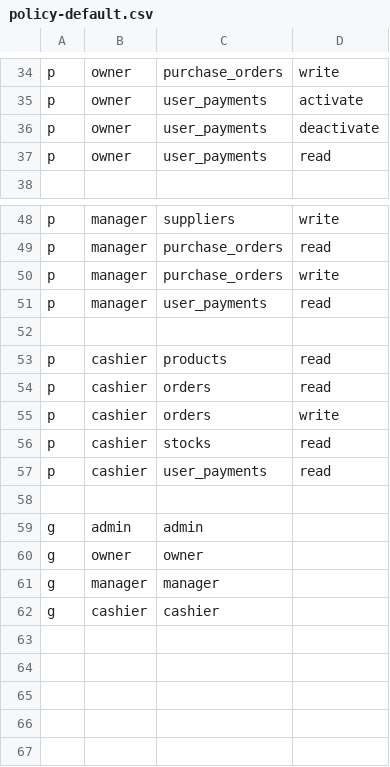
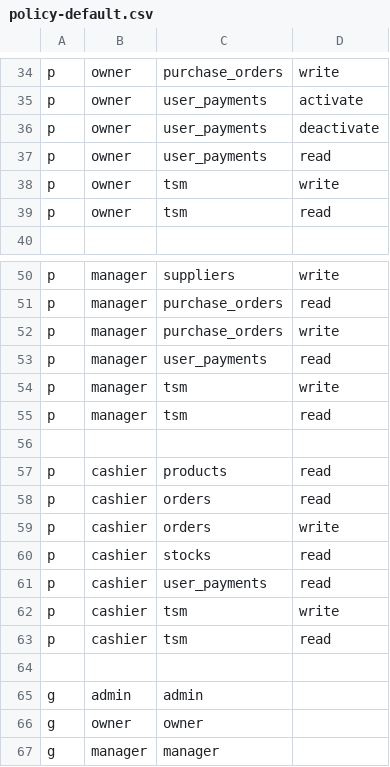
Before and after one commit to syaifudin21/pos, a CSV file: pkg/casbin/policy-default.csv, drawn as a sheet; only a part is shown, gaps mark what is left out; the shorter side is filled out with more unchanged rows; the diff names each change by its address in the sheet, - before the commit and + after, or states it on an @@ line.

```diff
--- a/pkg/casbin/policy-default.csv
+++ b/pkg/casbin/policy-default.csv
+row 38: p | owner | tsm | write
+row 39: p | owner | tsm | read
+row 54: p | manager | tsm | write
+row 55: p | manager | tsm | read
+row 62: p | cashier | tsm | write
+row 63: p | cashier | tsm | read
```
Also changed, not shown: 10 other files.
